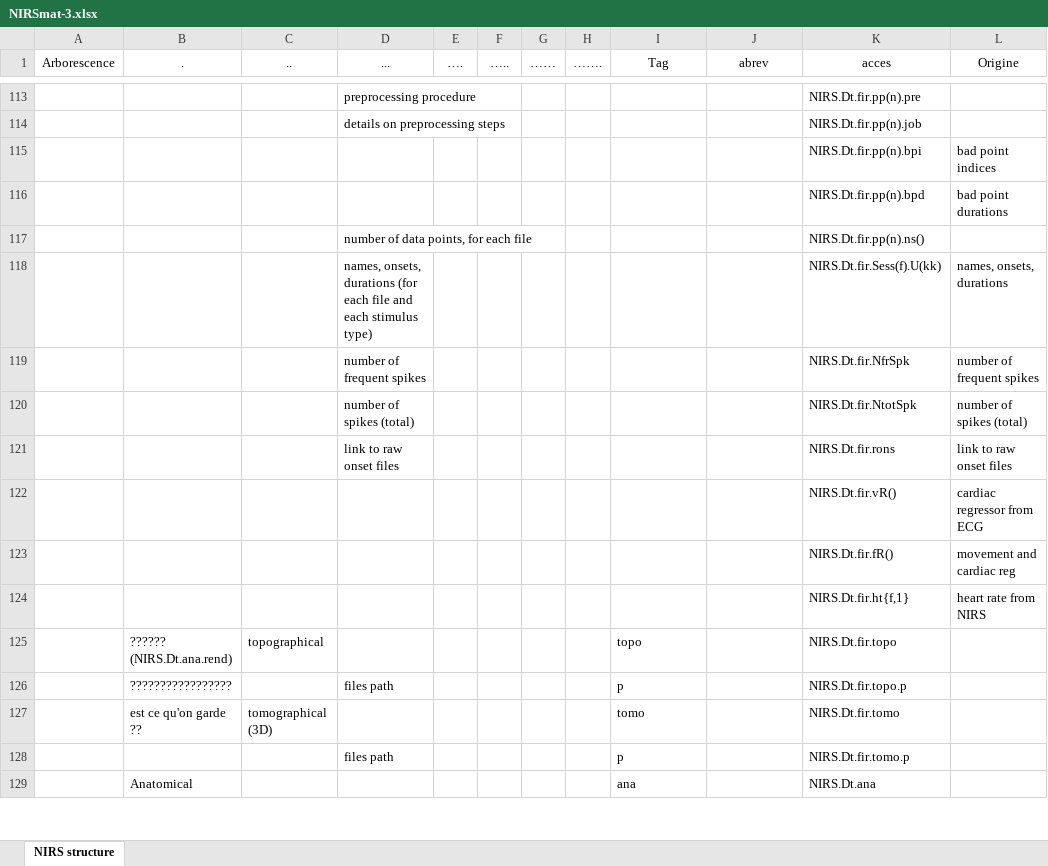
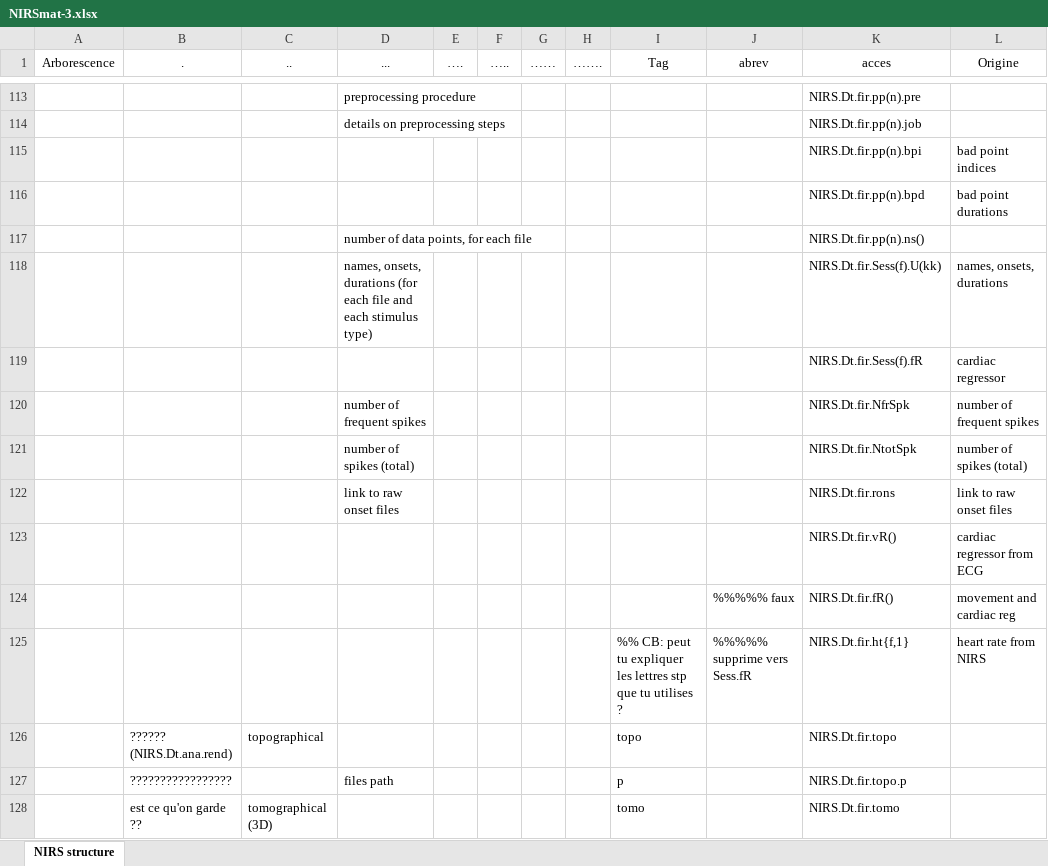
Before and after one commit to guevaracodina/nirs10, an Excel workbook: NIRSmat-3.xlsx, sheet NIRS structure, drawn as a sheet; only a part is shown, gaps mark what is left out; the shorter side is filled out with more unchanged rows; values as stored, in another font and other column widths than the file's, no borders; table styles not drawn; addresses are those after the commit; the diff names each change by its address in the sheet, - before the commit and + after, or states it on an @@ line.

```diff
--- a/NIRSmat-3.xlsx (sheet NIRS structure)
+++ b/NIRSmat-3.xlsx (sheet NIRS structure)
+row 119:  |  |  |  |  |  |  |  |  |  | NIRS.Dt.fir.Sess(f).fR | cardiac regressor
-J124 (abrev): (empty)
+J124 (abrev): %%%%% faux
-I125 (Tag): (empty)
+I125 (Tag): %% CB: peut tu expliquer les lettres stp que tu utilises ?
-J125 (abrev): (empty)
+J125 (abrev): %%%%% supprime vers Sess.fR
```
Also changed, not shown: 1 other file.
